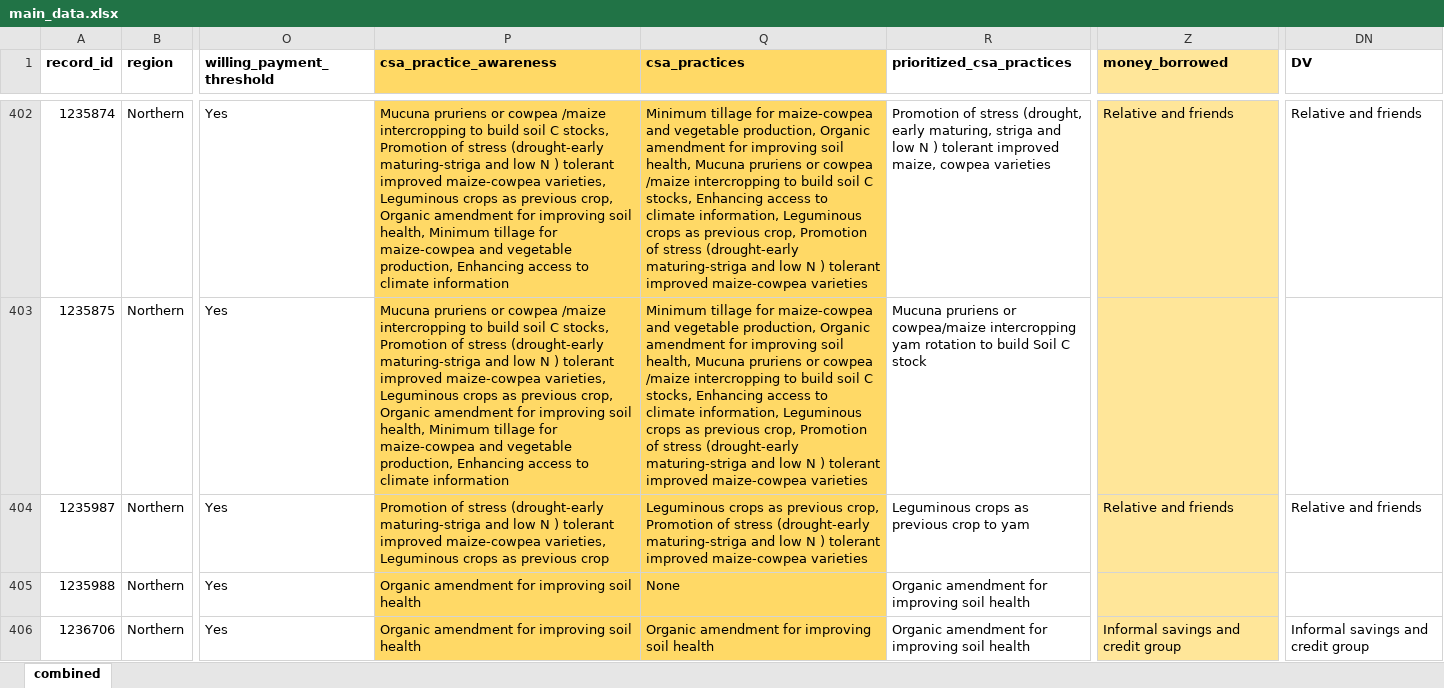
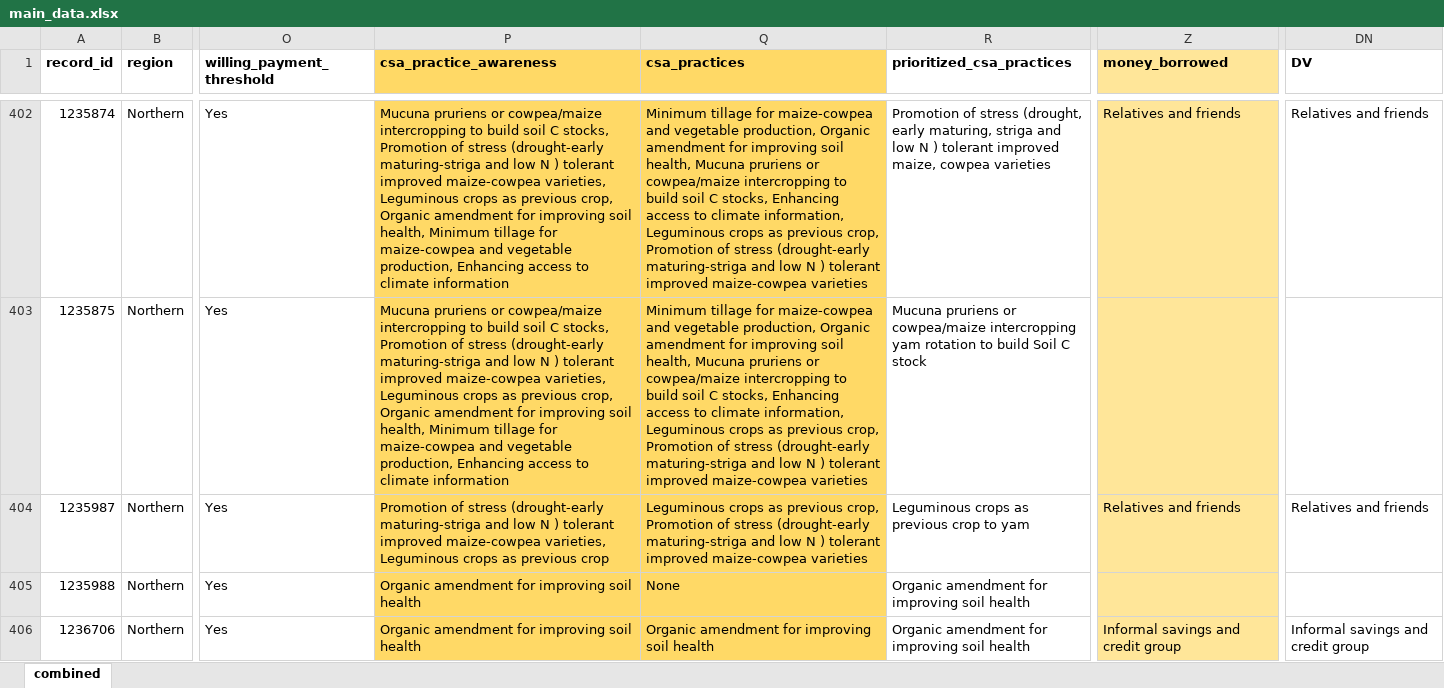
Before and after one commit to mkbad/CSIR-Data-Analysis, an Excel workbook: main_data.xlsx, sheet combined, drawn as a sheet; only a part is shown, gaps mark what is left out; values as stored, in another font and other column widths than the file's, no borders; the diff covers the shown part only; the diff names each change by its address in the sheet, - before the commit and + after, or states it on an @@ line.

```diff
--- a/main_data.xlsx (sheet combined)
+++ b/main_data.xlsx (sheet combined)
-P402:P403 (csa_practice_awareness): …pruriens or cowpea /maize intercropping to…
+P402:P403 (csa_practice_awareness): …pruriens or cowpea/maize intercropping to…
-Q402:Q403 (csa_practices): …pruriens or cowpea /maize intercropping to…
+Q402:Q403 (csa_practices): …pruriens or cowpea/maize intercropping to…
-Z402 (money_borrowed): Relative and friends
+Z402 (money_borrowed): Relatives and friends
-DN402 (DV): Relative and friends
+DN402 (DV): Relatives and friends
-Z404 (money_borrowed): Relative and friends
+Z404 (money_borrowed): Relatives and friends
-DN404 (DV): Relative and friends
+DN404 (DV): Relatives and friends
```
Also changed, not shown: 198 edited cells elsewhere in this sheet, 10 other files.
